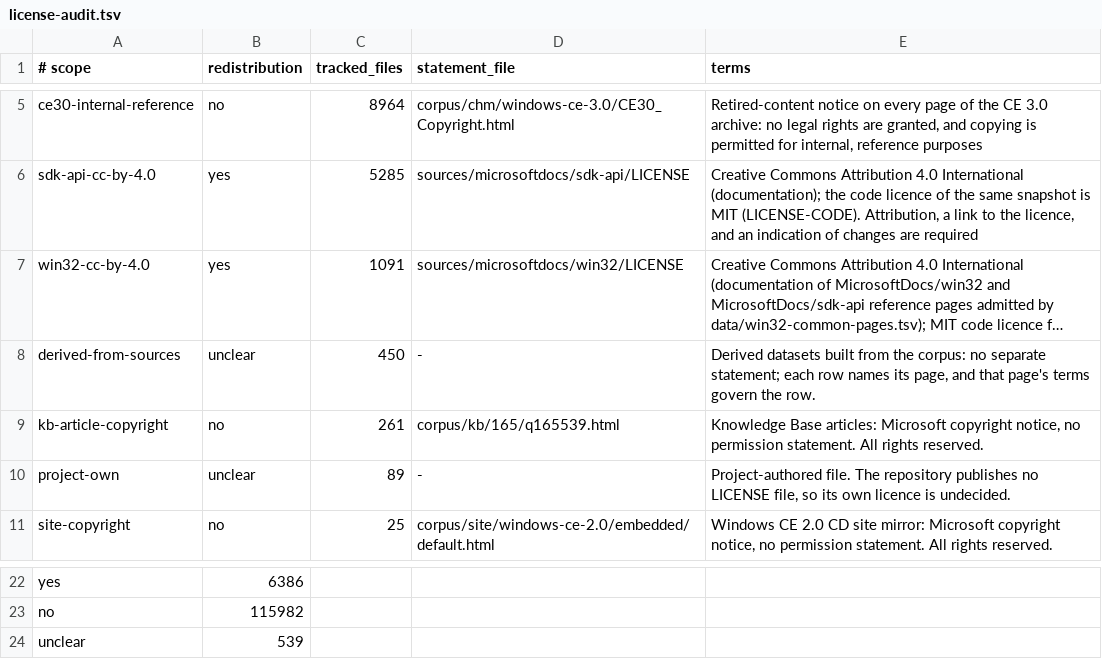
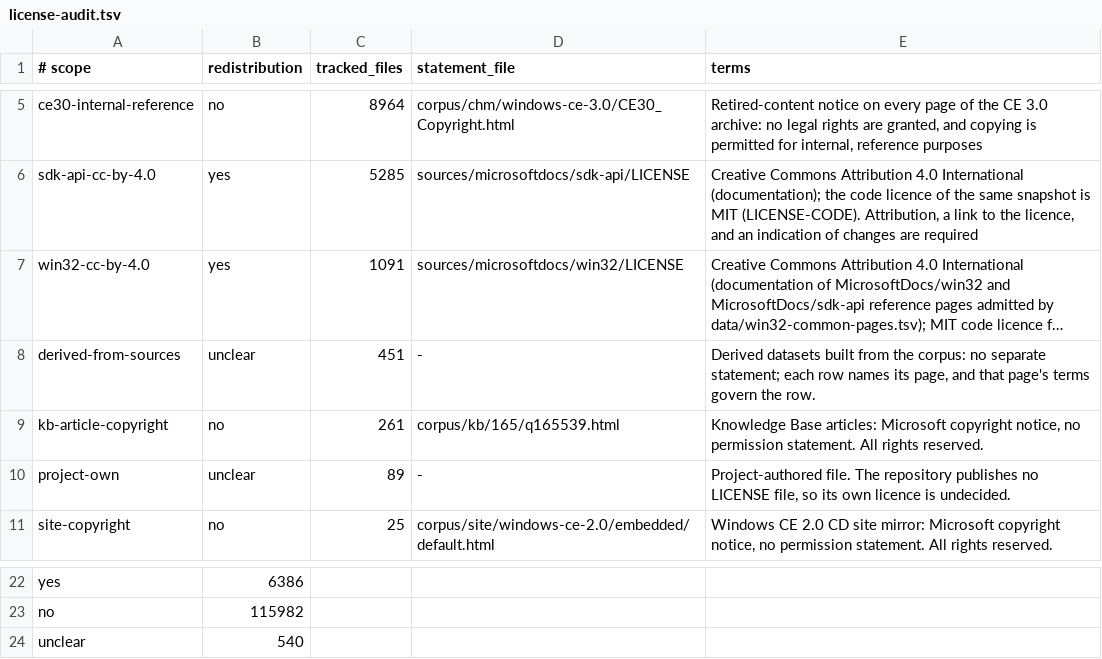
Before and after one commit to kagurasumusun/wince-corpus, a TSV file: data/reports/license-audit.tsv, drawn as a sheet; only a part is shown, gaps mark what is left out; long unchanged cells end in …; the diff names each change by its address in the sheet, - before the commit and + after, or states it on an @@ line.

```diff
--- a/data/reports/license-audit.tsv
+++ b/data/reports/license-audit.tsv
-C8 (tracked_files): 450
+C8 (tracked_files): 451
-B24 (redistribution): 539
+B24 (redistribution): 540
```
Also changed, not shown: 5 other files.
